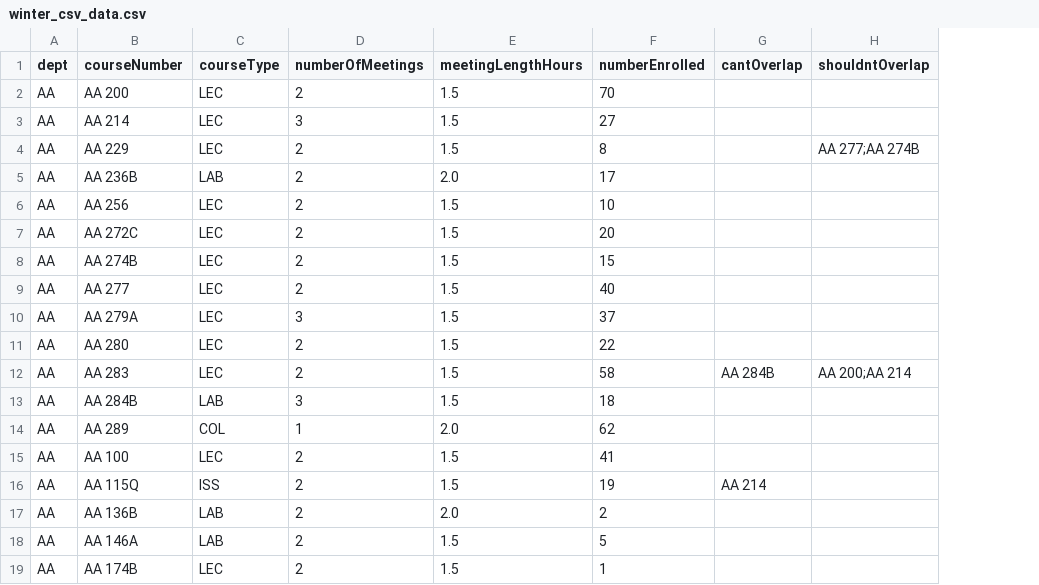
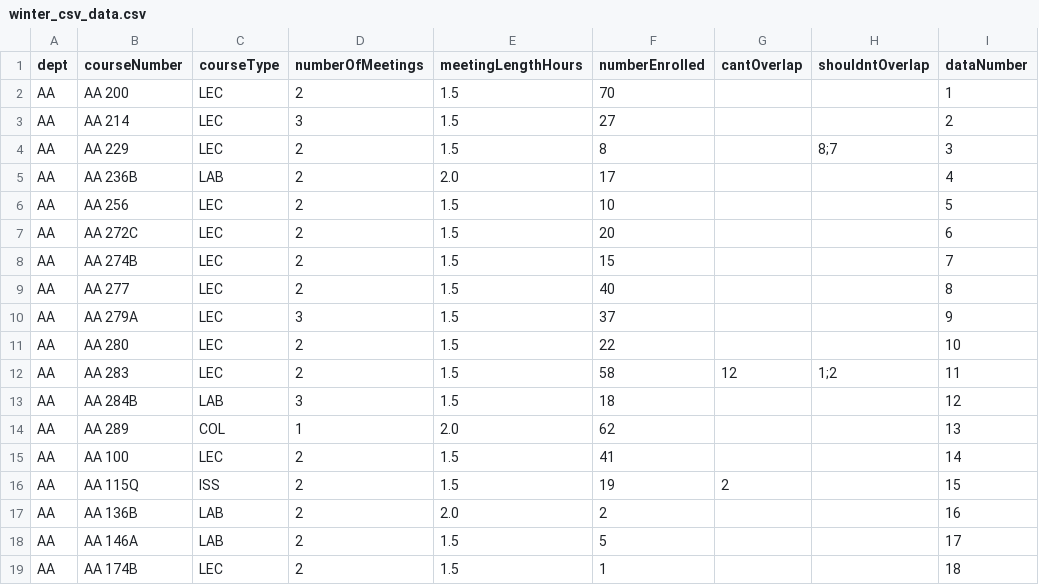
Before and after one commit to elsoroka/StanfordAA222Project, a CSV file: data/winter_csv_data.csv, drawn as a sheet; the diff names each change by its address in the sheet, - before the commit and + after, or states it on an @@ line.

Commit message:
Data format change to make computationally easier: Assign each course in the dataset a number (monotonically increasing) and use that to ID the course for overlap constraints. This is because some courses have the same name. (Looking at you, 100 CS 106 discussions!). BTW, the big dataset seems too big for GLPK_MI to handle.

```diff
--- a/data/winter_csv_data.csv
+++ b/data/winter_csv_data.csv
+column I (dataNumber), rows 2-19: 1 | 2 | 3 | 4 | 5 | 6 | 7 | 8 | 9 | 10 | 11 | 12 | 13 | 14 | 15 | 16 | 17 | 18
-H4 (shouldntOverlap): AA 277;AA 274B
+H4 (shouldntOverlap): 8;7
-G12 (cantOverlap): AA 284B
+G12 (cantOverlap): 12
-H12 (shouldntOverlap): AA 200;AA 214
+H12 (shouldntOverlap): 1;2
-G16 (cantOverlap): AA 214
+G16 (cantOverlap): 2
```
Also changed, not shown: data/spring_csv_data.csv, 1 other file.
